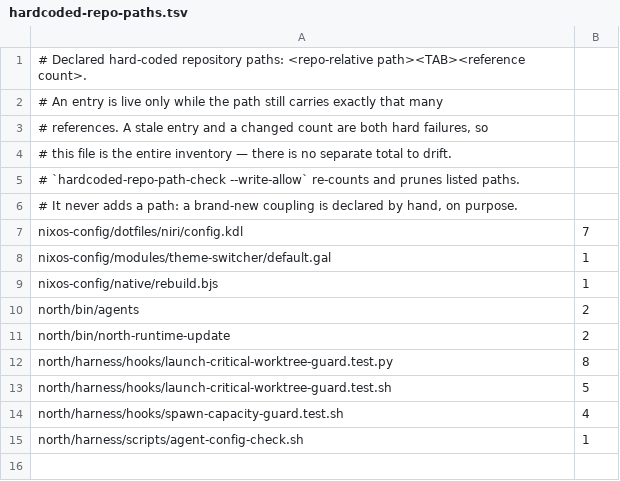
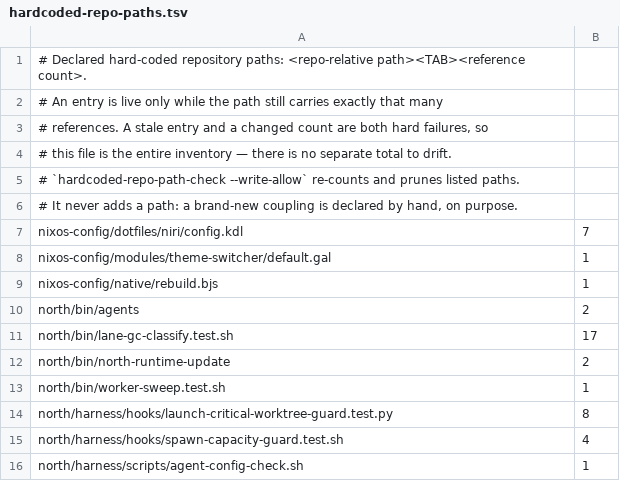
Before and after one commit to tompassarelli/firn, a TSV file: config/hardcoded-repo-paths.tsv, drawn as a sheet; removed rows and columns are numbered as before the commit, all else as after; the diff names each change by its address in the sheet, - before the commit and + after, or states it on an @@ line.

Commit message:
hardcoded paths: declare lane-gc and worker-sweep fixtures, drop a dead entry

```diff
--- a/config/hardcoded-repo-paths.tsv
+++ b/config/hardcoded-repo-paths.tsv
+row 11: north/bin/lane-gc-classify.test.sh | 17
+row 13: north/bin/worker-sweep.test.sh | 1
-row 13: north/harness/hooks/launch-critical-worktree-guard.test.sh | 5
```
